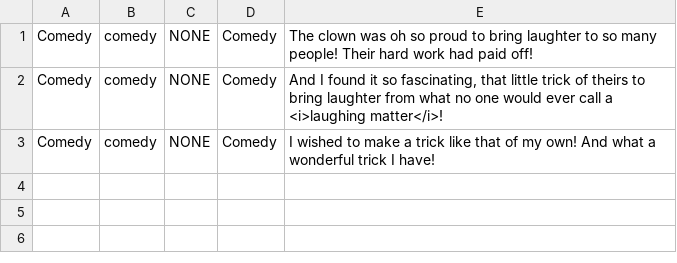
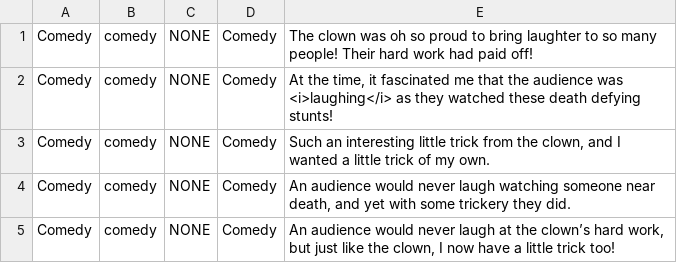
Before and after one commit to Jobless-Jesters/Celestial-Circus, a CSV file: Assets/Dialogue/csv files/com_pt3.csv, drawn as a sheet.

Commit message:
updating some comedy dialogue

```diff
--- a/Assets/Dialogue/csv files/com_pt3.csv
+++ b/Assets/Dialogue/csv files/com_pt3.csv
@@ -1,3 +1,5 @@
 Comedy,comedy,NONE,Comedy,"The clown was oh so proud to bring laughter to so many people! Their hard work had paid off!"
-Comedy,comedy,NONE,Comedy,"And I found it so fascinating, that little trick of theirs to bring laughter from what no one would ever call a <i>laughing matter</i>!"
-Comedy,comedy,NONE,Comedy,"I wished to make a trick like that of my own! And what a wonderful trick I have!"
+Comedy,comedy,NONE,Comedy,"At the time, it fascinated me that the audience was <i>laughing</i> as they watched these death defying stunts!"
+Comedy,comedy,NONE,Comedy,"Such an interesting little trick from the clown, and I wanted a little trick of my own."
+Comedy,comedy,NONE,Comedy,"An audience would never laugh watching someone near death, and yet with some trickery they did."
+Comedy,comedy,NONE,Comedy,"An audience would never laugh at the clown’s hard work, but just like the clown, I now have a little trick too!"
```
Also changed, not shown: 1 other file.
